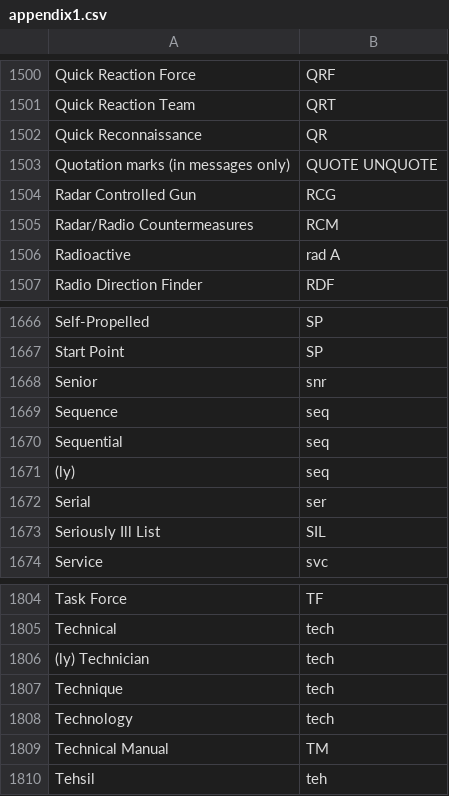
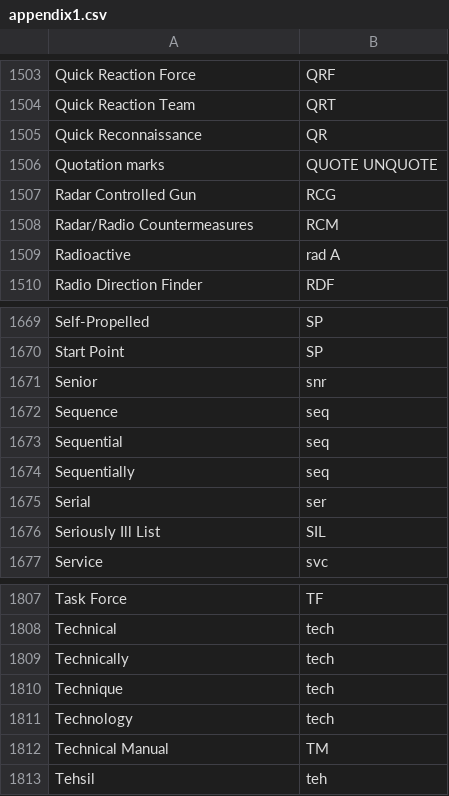
Before and after one commit to Alimadcorp/militaryOp, a CSV file: appendix1.csv, drawn as a sheet; only a part is shown, gaps mark what is left out; the diff covers the shown part only.

```diff
--- a/appendix1.csv
+++ b/appendix1.csv
@@ -1502,3 +1505,3 @@ Quick Reaction Team,QRT
 Quick Reconnaissance,QR
-Quotation marks (in messages only),QUOTE UNQUOTE
+Quotation marks,QUOTE UNQUOTE
 Radar Controlled Gun,RCG
@@ -1670,3 +1673,3 @@ Sequence,seq
 Sequential,seq
-(ly),seq
+Sequentially,seq
 Serial,ser
@@ -1805,3 +1808,3 @@ Task Force,TF
 Technical,tech
-(ly) Technician,tech
+Technically,tech
 Technique,tech
```
Also changed, not shown: 4 added rows, 1 removed row and 13 edited cells elsewhere in this file.
